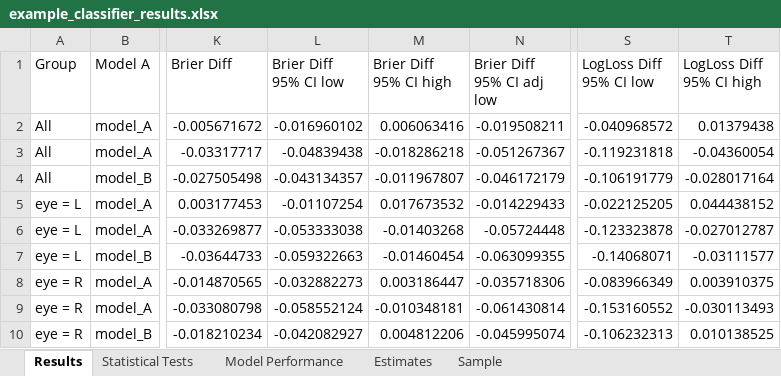
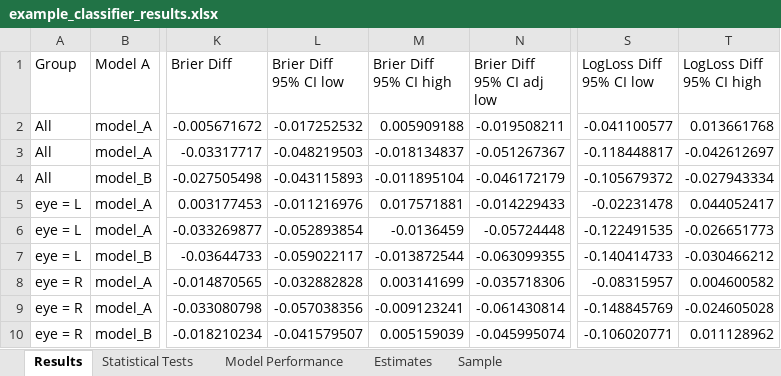
Before and after one commit to gmeyeltd/ophthalmology-stats, an Excel workbook: examples/example_classifier_results.xlsx, sheet Results, drawn as a sheet; only a part is shown, gaps mark what is left out; values as stored, in another font and other column widths than the file's, no borders; the diff names each change by its address in the sheet, - before the commit and + after, or states it on an @@ line.

```diff
--- a/examples/example_classifier_results.xlsx (sheet Results)
+++ b/examples/example_classifier_results.xlsx (sheet Results)
-L2 (Brier Diff 95% CI low): -0.016960102
+L2 (Brier Diff 95% CI low): -0.017252532
-M2 (Brier Diff 95% CI high): 0.006063416
+M2 (Brier Diff 95% CI high): 0.005909188
-S2 (LogLoss Diff 95% CI low): -0.040968572
+S2 (LogLoss Diff 95% CI low): -0.041100577
-T2 (LogLoss Diff 95% CI high): 0.01379438
+T2 (LogLoss Diff 95% CI high): 0.013661768
-L3 (Brier Diff 95% CI low): -0.04839438
+L3 (Brier Diff 95% CI low): -0.048219503
-M3 (Brier Diff 95% CI high): -0.018286218
+M3 (Brier Diff 95% CI high): -0.018134837
-S3 (LogLoss Diff 95% CI low): -0.119231818
+S3 (LogLoss Diff 95% CI low): -0.118448817
-T3 (LogLoss Diff 95% CI high): -0.04360054
+T3 (LogLoss Diff 95% CI high): -0.042612697
-L4 (Brier Diff 95% CI low): -0.043134357
+L4 (Brier Diff 95% CI low): -0.043115893
-M4 (Brier Diff 95% CI high): -0.011967807
+M4 (Brier Diff 95% CI high): -0.011895104
-S4 (LogLoss Diff 95% CI low): -0.106191779
+S4 (LogLoss Diff 95% CI low): -0.105679372
-T4 (LogLoss Diff 95% CI high): -0.028017164
+T4 (LogLoss Diff 95% CI high): -0.027943334
-L5 (Brier Diff 95% CI low): -0.01107254
+L5 (Brier Diff 95% CI low): -0.011216976
-M5 (Brier Diff 95% CI high): 0.017673532
+M5 (Brier Diff 95% CI high): 0.017571881
-S5 (LogLoss Diff 95% CI low): -0.022125205
+S5 (LogLoss Diff 95% CI low): -0.02231478
-T5 (LogLoss Diff 95% CI high): 0.044438152
+T5 (LogLoss Diff 95% CI high): 0.044052417
-L6 (Brier Diff 95% CI low): -0.053333038
+L6 (Brier Diff 95% CI low): -0.052893854
-M6 (Brier Diff 95% CI high): -0.01403268
+M6 (Brier Diff 95% CI high): -0.0136459
-S6 (LogLoss Diff 95% CI low): -0.123323878
+S6 (LogLoss Diff 95% CI low): -0.122491535
-T6 (LogLoss Diff 95% CI high): -0.027012787
+T6 (LogLoss Diff 95% CI high): -0.026651773
-L7 (Brier Diff 95% CI low): -0.059322663
+L7 (Brier Diff 95% CI low): -0.059022117
-M7 (Brier Diff 95% CI high): -0.01460454
+M7 (Brier Diff 95% CI high): -0.013872544
-S7 (LogLoss Diff 95% CI low): -0.14068071
+S7 (LogLoss Diff 95% CI low): -0.140414733
-T7 (LogLoss Diff 95% CI high): -0.03111577
+T7 (LogLoss Diff 95% CI high): -0.030466212
-L8 (Brier Diff 95% CI low): -0.032882273
+L8 (Brier Diff 95% CI low): -0.032882828
-M8 (Brier Diff 95% CI high): 0.003186447
+M8 (Brier Diff 95% CI high): 0.003141699
-S8 (LogLoss Diff 95% CI low): -0.083966349
+S8 (LogLoss Diff 95% CI low): -0.08315957
-T8 (LogLoss Diff 95% CI high): 0.003910375
+T8 (LogLoss Diff 95% CI high): 0.004600582
-L9 (Brier Diff 95% CI low): -0.058552124
+L9 (Brier Diff 95% CI low): -0.057038356
-M9 (Brier Diff 95% CI high): -0.010348181
+M9 (Brier Diff 95% CI high): -0.009123241
-S9 (LogLoss Diff 95% CI low): -0.153160552
+S9 (LogLoss Diff 95% CI low): -0.148845769
-T9 (LogLoss Diff 95% CI high): -0.030113493
+T9 (LogLoss Diff 95% CI high): -0.024605028
-L10 (Brier Diff 95% CI low): -0.042082927
+L10 (Brier Diff 95% CI low): -0.041579507
-M10 (Brier Diff 95% CI high): 0.004812206
+M10 (Brier Diff 95% CI high): 0.005159039
-S10 (LogLoss Diff 95% CI low): -0.106232313
+S10 (LogLoss Diff 95% CI low): -0.106020771
-T10 (LogLoss Diff 95% CI high): 0.010138525
+T10 (LogLoss Diff 95% CI high): 0.011128962
```
Also changed, not shown: sheet Estimates, examples/example_continuous_results.xlsx, 3 other files.
